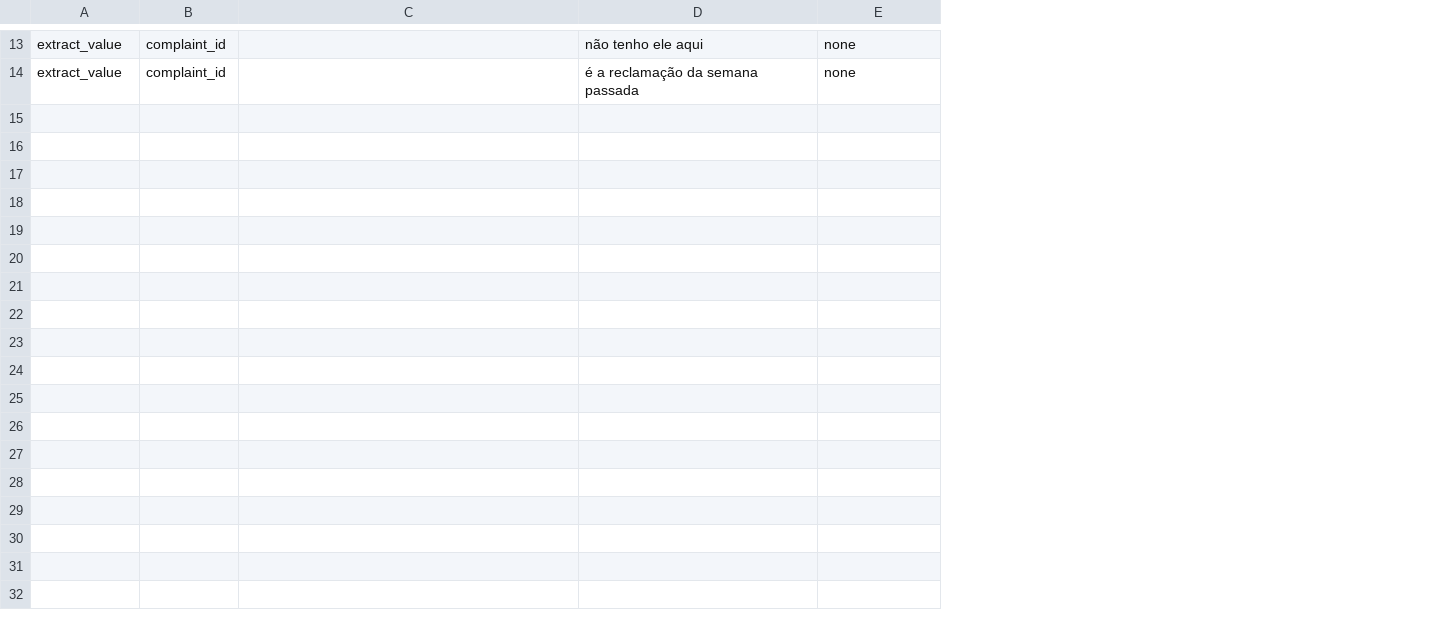
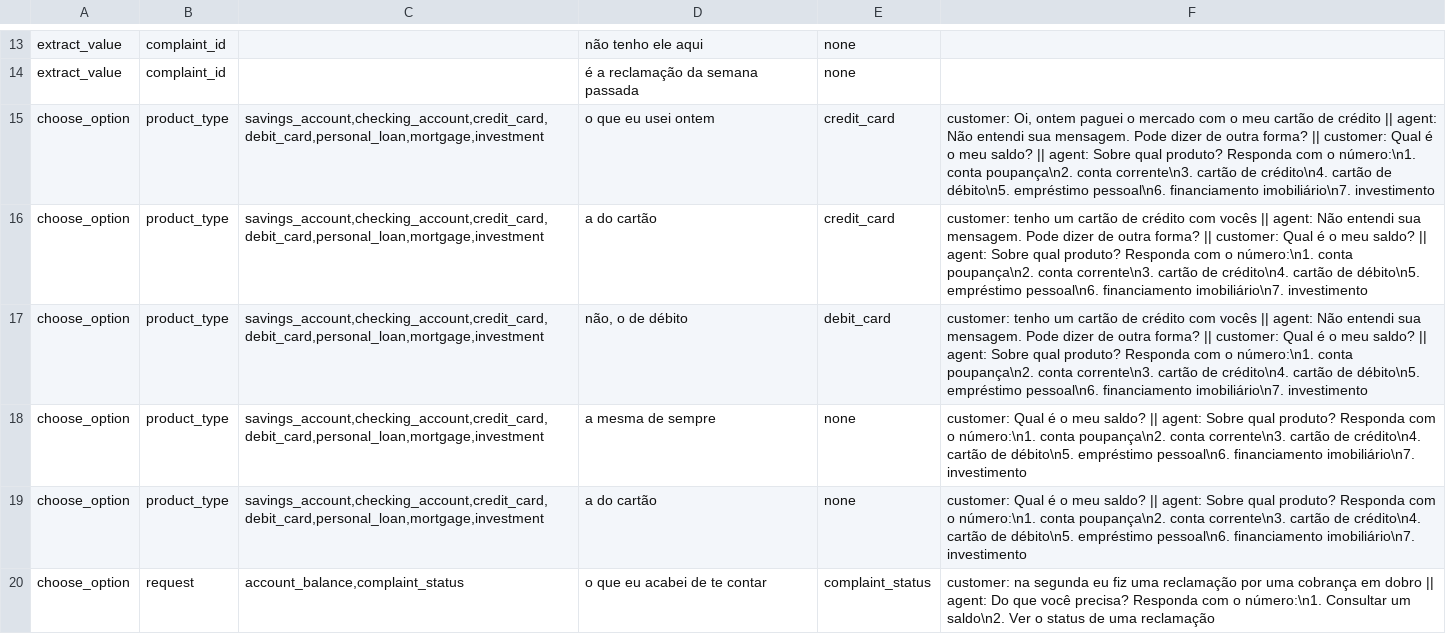
Before and after one commit to PedroCaballero1/krtr, a TSV file: krtr/back/ia/reasoning/llm/evaluation/messages/pt-BR/replies.tsv, drawn as a sheet; only a part is shown, gaps mark what is left out; the diff covers the shown part only; the diff names each change by its address in the sheet, - before the commit and + after, or states it on an @@ line.

```diff
--- a/krtr/back/ia/reasoning/llm/evaluation/messages/pt-BR/replies.tsv
+++ b/krtr/back/ia/reasoning/llm/evaluation/messages/pt-BR/replies.tsv
+column F, empty
+row 15: choose_option | product_type | savings_account,checking_account,credit_card,debit_card,personal_loan,mortgage,investment | o que eu usei ontem | credit_card | customer: Oi, ontem paguei o mercado com o meu cartão de crédito || agent: Não entendi sua mensagem. Pode dizer de outra forma? || customer: Qual é o meu saldo? || agent: Sobre qual produto? Responda com o número:\n1. conta poupança\n2. conta corrente\n3. cartão de crédito\n4. cartão de débito\n5. empréstimo pessoal\n6. financiamento imobiliário\n7. investimento
+row 16: choose_option | product_type | savings_account,checking_account,credit_card,debit_card,personal_loan,mortgage,investment | a do cartão | credit_card | customer: tenho um cartão de crédito com vocês || agent: Não entendi sua mensagem. Pode dizer de outra forma? || customer: Qual é o meu saldo? || agent: Sobre qual produto? Responda com o número:\n1. conta poupança\n2. conta corrente\n3. cartão de crédito\n4. cartão de débito\n5. empréstimo pessoal\n6. financiamento imobiliário\n7. investimento
+row 17: choose_option | product_type | savings_account,checking_account,credit_card,debit_card,personal_loan,mortgage,investment | não, o de débito | debit_card | customer: tenho um cartão de crédito com vocês || agent: Não entendi sua mensagem. Pode dizer de outra forma? || customer: Qual é o meu saldo? || agent: Sobre qual produto? Responda com o número:\n1. conta poupança\n2. conta corrente\n3. cartão de crédito\n4. cartão de débito\n5. empréstimo pessoal\n6. financiamento imobiliário\n7. investimento
+row 18: choose_option | product_type | savings_account,checking_account,credit_card,debit_card,personal_loan,mortgage,investment | a mesma de sempre | none | customer: Qual é o meu saldo? || agent: Sobre qual produto? Responda com o número:\n1. conta poupança\n2. conta corrente\n3. cartão de crédito\n4. cartão de débito\n5. empréstimo pessoal\n6. financiamento imobiliário\n7. investimento
+row 19: choose_option | product_type | savings_account,checking_account,credit_card,debit_card,personal_loan,mortgage,investment | a do cartão | none | customer: Qual é o meu saldo? || agent: Sobre qual produto? Responda com o número:\n1. conta poupança\n2. conta corrente\n3. cartão de crédito\n4. cartão de débito\n5. empréstimo pessoal\n6. financiamento imobiliário\n7. investimento
+row 20: choose_option | request | account_balance,complaint_status | o que eu acabei de te contar | complaint_status | customer: na segunda eu fiz uma reclamação por uma cobrança em dobro || agent: Do que você precisa? Responda com o número:\n1. Consultar um saldo\n2. Ver o status de uma reclamação
```
Also changed, not shown: 5 added rows elsewhere in this file, krtr/back/ia/reasoning/llm/evaluation/messages/es/replies.tsv, 39 other files.
